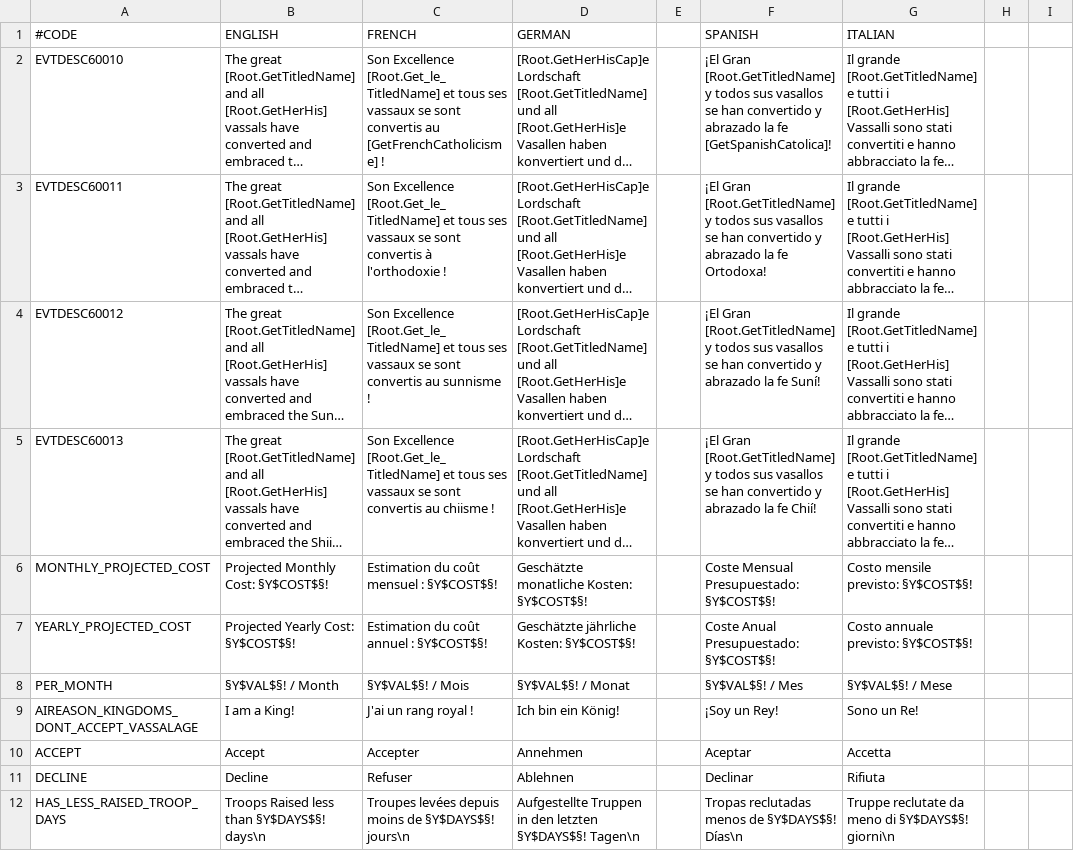
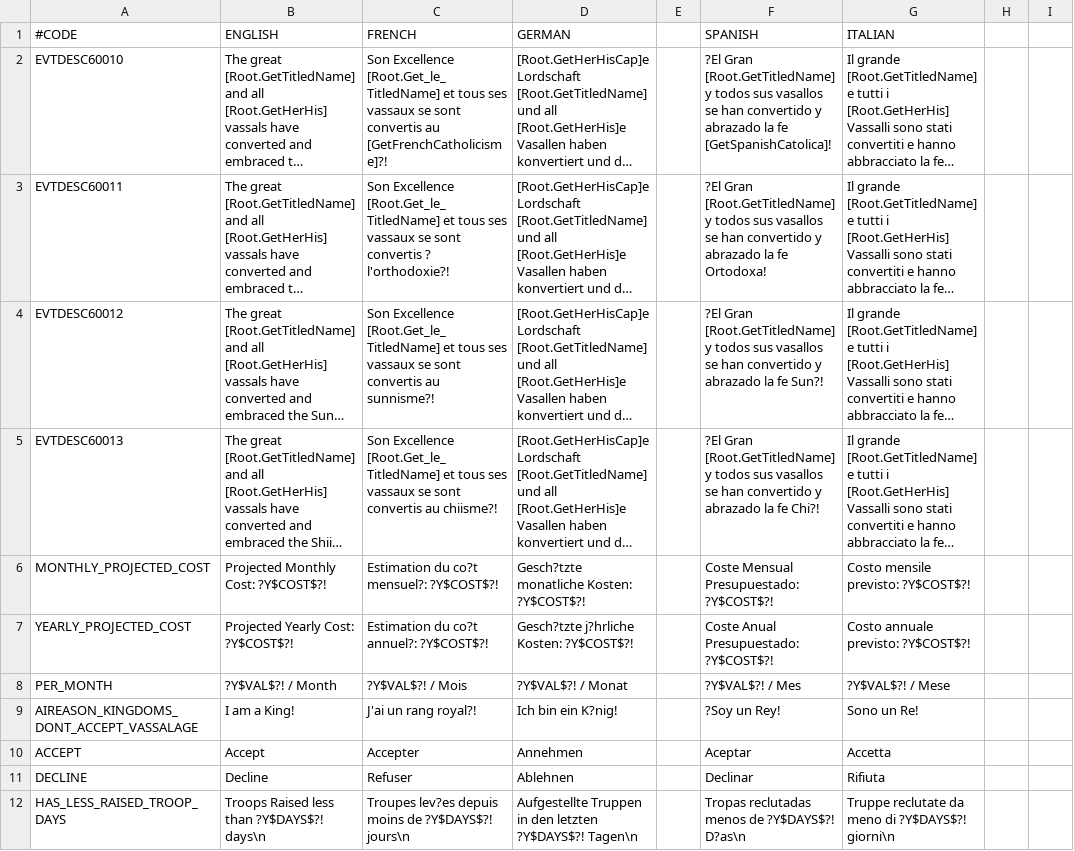
Before and after one commit to Neurone/ck2-italian-translation, a CSV file: src/mod/localisation/text5.csv, drawn as a sheet; only a part is shown; long unchanged cells end in …; the diff covers the shown part only; the diff names each change by its address in the sheet, - before the commit and + after, or states it on an @@ line.

```diff
--- a/src/mod/localisation/text5.csv
+++ b/src/mod/localisation/text5.csv
-C2 (FRENCH): …convertis au [GetFrenchCatholicisme] !
+C2 (FRENCH): …convertis au [GetFrenchCatholicisme]?!
-F2 (SPANISH): ¡El Gran [Root.GetTitledName]…
+F2 (SPANISH): ?El Gran [Root.GetTitledName]…
-C3 (FRENCH): …sont convertis à l'orthodoxie !
+C3 (FRENCH): …sont convertis ? l'orthodoxie?!
-F3 (SPANISH): ¡El Gran [Root.GetTitledName]…
+F3 (SPANISH): ?El Gran [Root.GetTitledName]…
-C4 (FRENCH): …convertis au sunnisme !
+C4 (FRENCH): …convertis au sunnisme?!
-F4 (SPANISH): ¡El Gran [Root.GetTitledName] y todos sus vasallos se han convertido y abrazado la fe Suní!
+F4 (SPANISH): ?El Gran [Root.GetTitledName] y todos sus vasallos se han convertido y abrazado la fe Sun?!
-C5 (FRENCH): …convertis au chiisme !
+C5 (FRENCH): …convertis au chiisme?!
-F5 (SPANISH): ¡El Gran [Root.GetTitledName] y todos sus vasallos se han convertido y abrazado la fe Chií!
+F5 (SPANISH): ?El Gran [Root.GetTitledName] y todos sus vasallos se han convertido y abrazado la fe Chi?!
-B6 (ENGLISH): Projected Monthly Cost: §Y$COST$§!
+B6 (ENGLISH): Projected Monthly Cost: ?Y$COST$?!
-C6 (FRENCH): Estimation du coût mensuel : §Y$COST$§!
+C6 (FRENCH): Estimation du co?t mensuel?: ?Y$COST$?!
-D6 (GERMAN): Geschätzte monatliche Kosten: §Y$COST$§!
+D6 (GERMAN): Gesch?tzte monatliche Kosten: ?Y$COST$?!
-F6 (SPANISH): Coste Mensual Presupuestado: §Y$COST$§!
+F6 (SPANISH): Coste Mensual Presupuestado: ?Y$COST$?!
-G6 (ITALIAN): Costo mensile previsto: §Y$COST$§!
+G6 (ITALIAN): Costo mensile previsto: ?Y$COST$?!
-B7 (ENGLISH): Projected Yearly Cost: §Y$COST$§!
+B7 (ENGLISH): Projected Yearly Cost: ?Y$COST$?!
-C7 (FRENCH): Estimation du coût annuel : §Y$COST$§!
+C7 (FRENCH): Estimation du co?t annuel?: ?Y$COST$?!
-D7 (GERMAN): Geschätzte jährliche Kosten: §Y$COST$§!
+D7 (GERMAN): Gesch?tzte j?hrliche Kosten: ?Y$COST$?!
-F7 (SPANISH): Coste Anual Presupuestado: §Y$COST$§!
+F7 (SPANISH): Coste Anual Presupuestado: ?Y$COST$?!
-G7 (ITALIAN): Costo annuale previsto: §Y$COST$§!
+G7 (ITALIAN): Costo annuale previsto: ?Y$COST$?!
-B8 (ENGLISH): §Y$VAL$§! / Month
+B8 (ENGLISH): ?Y$VAL$?! / Month
-C8 (FRENCH): §Y$VAL$§! / Mois
+C8 (FRENCH): ?Y$VAL$?! / Mois
-D8 (GERMAN): §Y$VAL$§! / Monat
+D8 (GERMAN): ?Y$VAL$?! / Monat
-F8 (SPANISH): §Y$VAL$§! / Mes
+F8 (SPANISH): ?Y$VAL$?! / Mes
-G8 (ITALIAN): §Y$VAL$§! / Mese
+G8 (ITALIAN): ?Y$VAL$?! / Mese
-C9 (FRENCH): J'ai un rang royal !
+C9 (FRENCH): J'ai un rang royal?!
-D9 (GERMAN): Ich bin ein König!
+D9 (GERMAN): Ich bin ein K?nig!
-F9 (SPANISH): ¡Soy un Rey!
+F9 (SPANISH): ?Soy un Rey!
-B12 (ENGLISH): Troops Raised less than §Y$DAYS$§! days\n
+B12 (ENGLISH): Troops Raised less than ?Y$DAYS$?! days\n
-C12 (FRENCH): Troupes levées depuis moins de §Y$DAYS$§! jours\n
+C12 (FRENCH): Troupes lev?es depuis moins de ?Y$DAYS$?! jours\n
-D12 (GERMAN): …den letzten §Y$DAYS$§! Tagen\n
+D12 (GERMAN): …den letzten ?Y$DAYS$?! Tagen\n
-F12 (SPANISH): Tropas reclutadas menos de §Y$DAYS$§! Días\n
+F12 (SPANISH): Tropas reclutadas menos de ?Y$DAYS$?! D?as\n
-G12 (ITALIAN): …meno di §Y$DAYS$§! giorni\n
+G12 (ITALIAN): …meno di ?Y$DAYS$?! giorni\n
```
Also changed, not shown: 74 edited cells elsewhere in this file, src/mod/localisation/CombatUpdate.csv, 4 other files.
